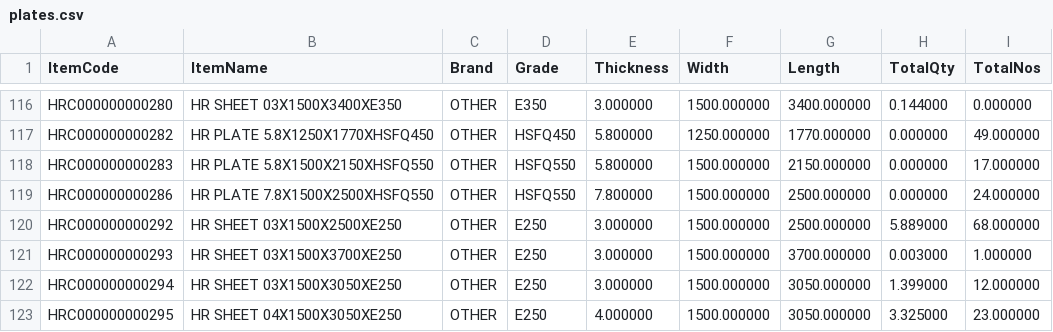
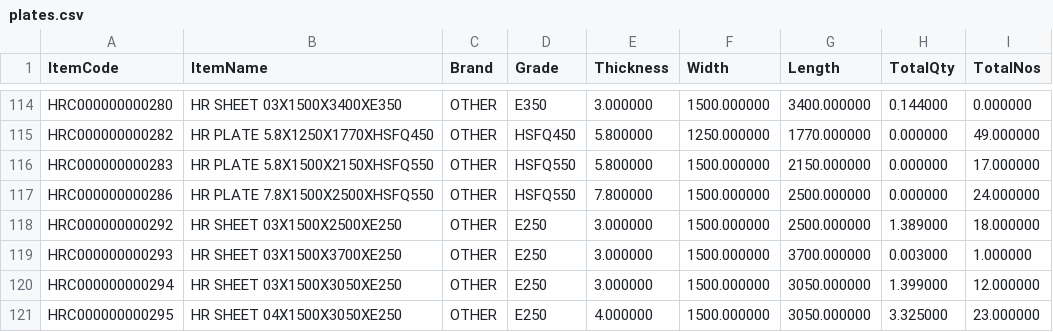
Before and after one commit to BSC23609/bsc-stock-data, a CSV file: plates.csv, drawn as a sheet; only a part is shown, gaps mark what is left out; the diff covers the shown part only.

```diff
--- a/plates.csv
+++ b/plates.csv
@@ -119,3 +117,3 @@
 "HRC000000000286","HR PLATE 7.8X1500X2500XHSFQ550","OTHER","HSFQ550","7.800000","1500.000000","2500.000000","0.000000","24.000000"
-"HRC000000000292","HR SHEET 03X1500X2500XE250","OTHER","E250","3.000000","1500.000000","2500.000000","5.889000","68.000000"
+"HRC000000000292","HR SHEET 03X1500X2500XE250","OTHER","E250","3.000000","1500.000000","2500.000000","1.389000","18.000000"
 "HRC000000000293","HR SHEET 03X1500X3700XE250","OTHER","E250","3.000000","1500.000000","3700.000000","0.003000","1.000000"
```
Also changed, not shown: 2 removed rows and 6 edited cells elsewhere in this file, mis_stock.csv, 3 other files.
